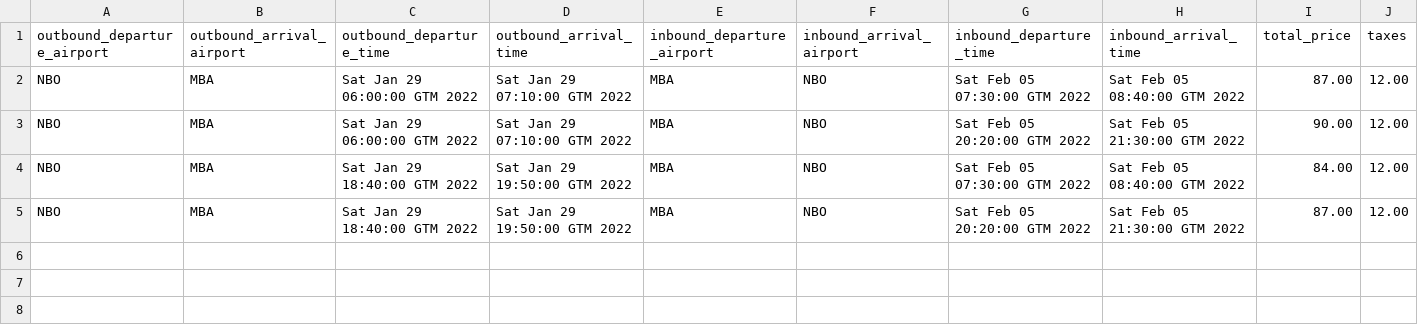
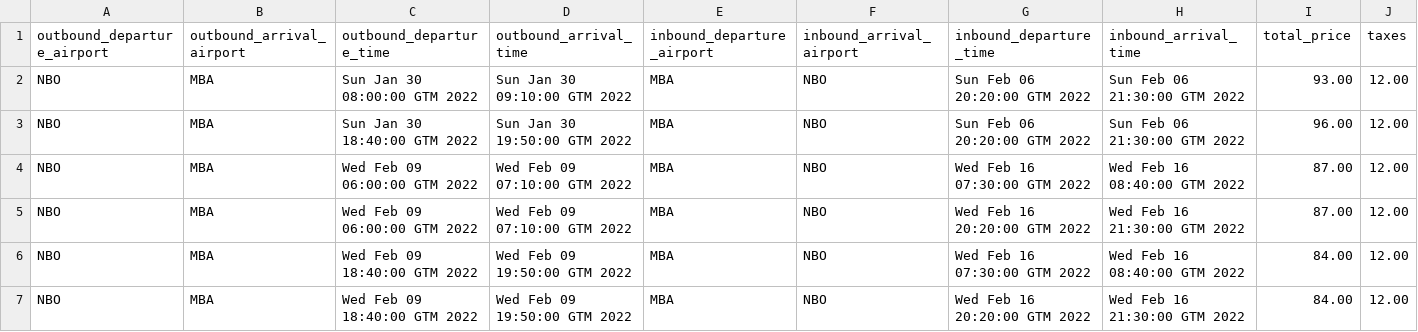
Before and after one commit to isorbitos/flights-scraper, a CSV file: flights_data.csv, drawn as a sheet.

```diff
--- a/flights_data.csv
+++ b/flights_data.csv
@@ -1,5 +1,7 @@
 outbound_departure_airport;outbound_arrival_airport;outbound_departure_time;outbound_arrival_time;inbound_departure_airport;inbound_arrival_airport;inbound_departure_time;inbound_arrival_time;total_price;taxes
-NBO;MBA;Sat Jan 29 06:00:00 GTM 2022;Sat Jan 29 07:10:00 GTM 2022;MBA;NBO;Sat Feb 05 07:30:00 GTM 2022;Sat Feb 05 08:40:00 GTM 2022;87.00;12.00
-NBO;MBA;Sat Jan 29 06:00:00 GTM 2022;Sat Jan 29 07:10:00 GTM 2022;MBA;NBO;Sat Feb 05 20:20:00 GTM 2022;Sat Feb 05 21:30:00 GTM 2022;90.00;12.00
-NBO;MBA;Sat Jan 29 18:40:00 GTM 2022;Sat Jan 29 19:50:00 GTM 2022;MBA;NBO;Sat Feb 05 07:30:00 GTM 2022;Sat Feb 05 08:40:00 GTM 2022;84.00;12.00
-NBO;MBA;Sat Jan 29 18:40:00 GTM 2022;Sat Jan 29 19:50:00 GTM 2022;MBA;NBO;Sat Feb 05 20:20:00 GTM 2022;Sat Feb 05 21:30:00 GTM 2022;87.00;12.00
+NBO;MBA;Sun Jan 30 08:00:00 GTM 2022;Sun Jan 30 09:10:00 GTM 2022;MBA;NBO;Sun Feb 06 20:20:00 GTM 2022;Sun Feb 06 21:30:00 GTM 2022;93.00;12.00
+NBO;MBA;Sun Jan 30 18:40:00 GTM 2022;Sun Jan 30 19:50:00 GTM 2022;MBA;NBO;Sun Feb 06 20:20:00 GTM 2022;Sun Feb 06 21:30:00 GTM 2022;96.00;12.00
+NBO;MBA;Wed Feb 09 06:00:00 GTM 2022;Wed Feb 09 07:10:00 GTM 2022;MBA;NBO;Wed Feb 16 07:30:00 GTM 2022;Wed Feb 16 08:40:00 GTM 2022;87.00;12.00
+NBO;MBA;Wed Feb 09 06:00:00 GTM 2022;Wed Feb 09 07:10:00 GTM 2022;MBA;NBO;Wed Feb 16 20:20:00 GTM 2022;Wed Feb 16 21:30:00 GTM 2022;87.00;12.00
+NBO;MBA;Wed Feb 09 18:40:00 GTM 2022;Wed Feb 09 19:50:00 GTM 2022;MBA;NBO;Wed Feb 16 07:30:00 GTM 2022;Wed Feb 16 08:40:00 GTM 2022;84.00;12.00
+NBO;MBA;Wed Feb 09 18:40:00 GTM 2022;Wed Feb 09 19:50:00 GTM 2022;MBA;NBO;Wed Feb 16 20:20:00 GTM 2022;Wed Feb 16 21:30:00 GTM 2022;84.00;12.00
```
Also changed, not shown: 3 other files.
